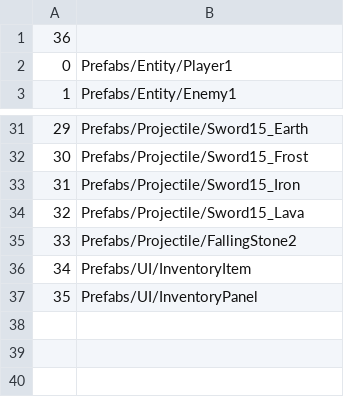
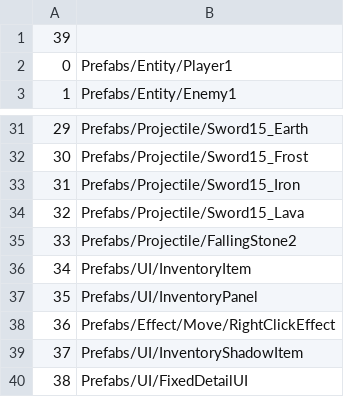
Before and after one commit to xgh00123726/game-demo, a CSV file: Assets/StreamingAssets/public/PrefabIDDictionary.csv, drawn as a sheet; only a part is shown, gaps mark what is left out; the diff names each change by its address in the sheet, - before the commit and + after, or states it on an @@ line.

```diff
--- a/Assets/StreamingAssets/public/PrefabIDDictionary.csv
+++ b/Assets/StreamingAssets/public/PrefabIDDictionary.csv
@@ column A renumbered in row 1 @@
+row 38: 36 | Prefabs/Effect/Move/RightClickEffect
+row 39: 37 | Prefabs/UI/InventoryShadowItem
+row 40: 38 | Prefabs/UI/FixedDetailUI
```
Also changed, not shown: Assets/StreamingAssets/ConstructorData/Spell/Main/Common.csv, Assets/StreamingAssets/public/Texture2DIDDictionary.csv, 14 other files.
